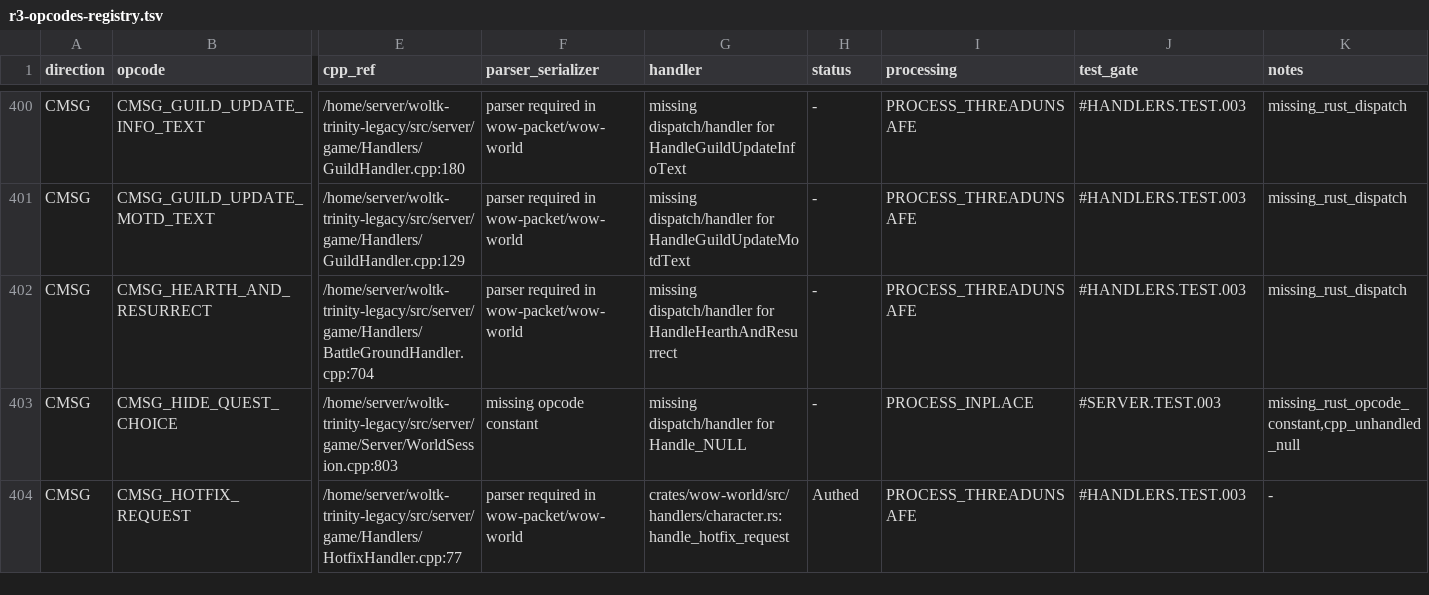
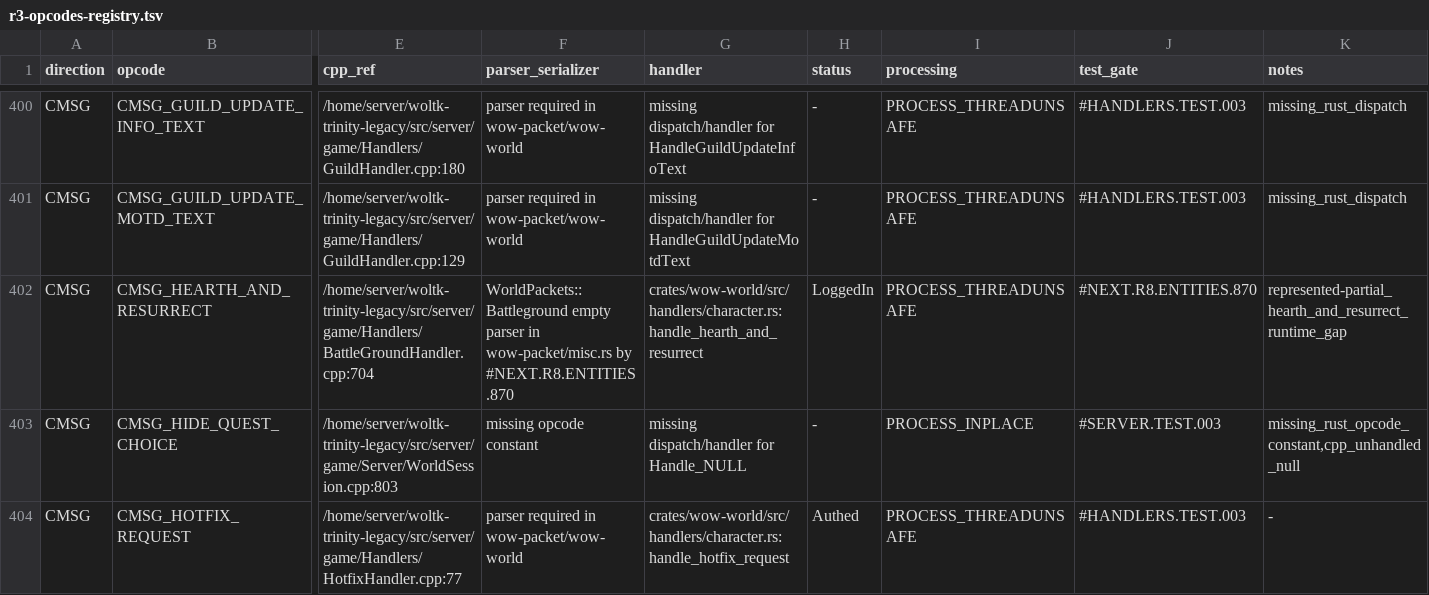
Before and after one commit to idairfguido/rustycore, a TSV file: docs/migration/inventory/r3-opcodes-registry.tsv, drawn as a sheet; only a part is shown, gaps mark what is left out; the diff names each change by its address in the sheet, - before the commit and + after, or states it on an @@ line.

```diff
--- a/docs/migration/inventory/r3-opcodes-registry.tsv
+++ b/docs/migration/inventory/r3-opcodes-registry.tsv
-F402 (parser_serializer): parser required in wow-packet/wow-world
+F402 (parser_serializer): WorldPackets::Battleground empty parser in wow-packet/misc.rs by #NEXT.R8.ENTITIES.870
-G402 (handler): missing dispatch/handler for HandleHearthAndResurrect
+G402 (handler): crates/wow-world/src/handlers/character.rs:handle_hearth_and_resurrect
-H402 (status): -
+H402 (status): LoggedIn
-J402 (test_gate): #HANDLERS.TEST.003
+J402 (test_gate): #NEXT.R8.ENTITIES.870
-K402 (notes): missing_rust_dispatch
+K402 (notes): represented-partial_hearth_and_resurrect_runtime_gap
```
Also changed, not shown: docs/migration/inventory/cpp-client-handlers.tsv, 10 other files.
